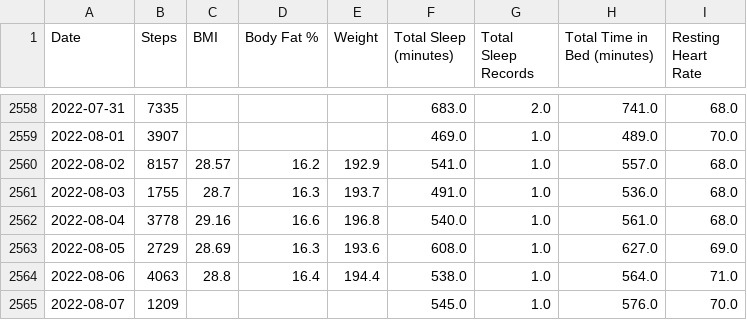
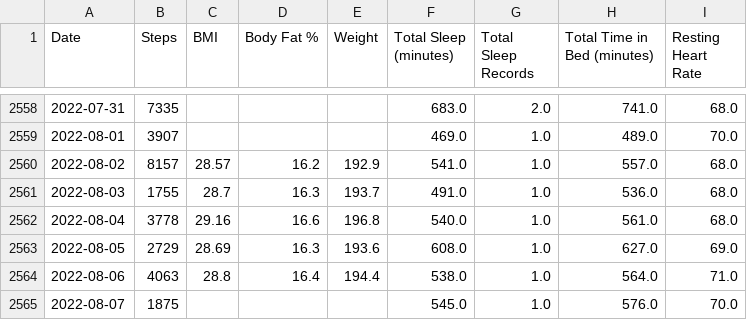
Before and after one commit to jrg94/personal-data, a CSV file: health/fitbit.csv, drawn as a sheet; only a part is shown, gaps mark what is left out.

Commit message:
Updated fitbit data automatically

```diff
--- a/health/fitbit.csv
+++ b/health/fitbit.csv
@@ -2564,2 +2564,2 @@ Date,Steps,BMI,Body Fat %,Weight,Total Sleep (minutes),Total Sleep Records,Total
 2022-08-06,4063,28.8,16.4,194.4,538.0,1.0,564.0,71.0
-2022-08-07,1209,,,,545.0,1.0,576.0,70.0
+2022-08-07,1875,,,,545.0,1.0,576.0,70.0
```
